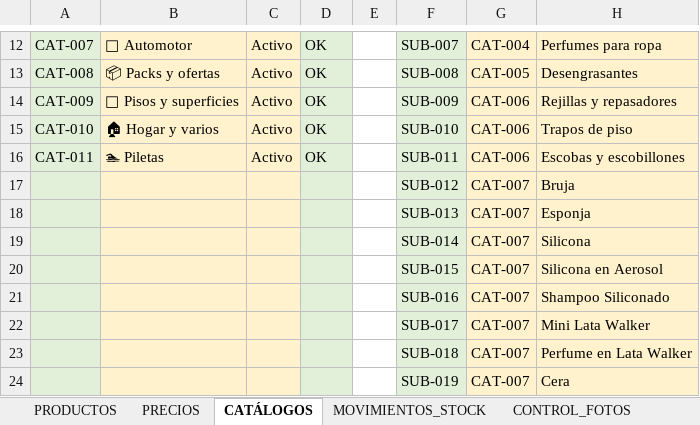
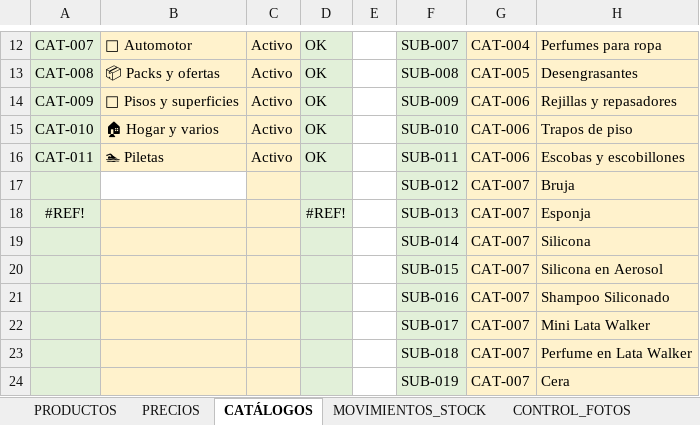
Before and after one commit to facundoguevara001/quimica-bethel, an Excel workbook: public/Plantilla_Quimica_Bethel.xlsx, sheet CATÁLOGOS, drawn as a sheet; only a part is shown, gaps mark what is left out; values as stored, in another font and other column widths than the file's, no borders; conditional formats and table styles not drawn; the diff names each change by its address in the sheet, - before the commit and + after, or states it on an @@ line.

```diff
--- a/public/Plantilla_Quimica_Bethel.xlsx (sheet CATÁLOGOS)
+++ b/public/Plantilla_Quimica_Bethel.xlsx (sheet CATÁLOGOS)
-B17 fill: #FFF2CC
+B17 fill: none
-A18: (empty)
+A18: #REF!
-D18: (empty)
+D18: #REF!
```
Also changed, not shown: 7 other files.
